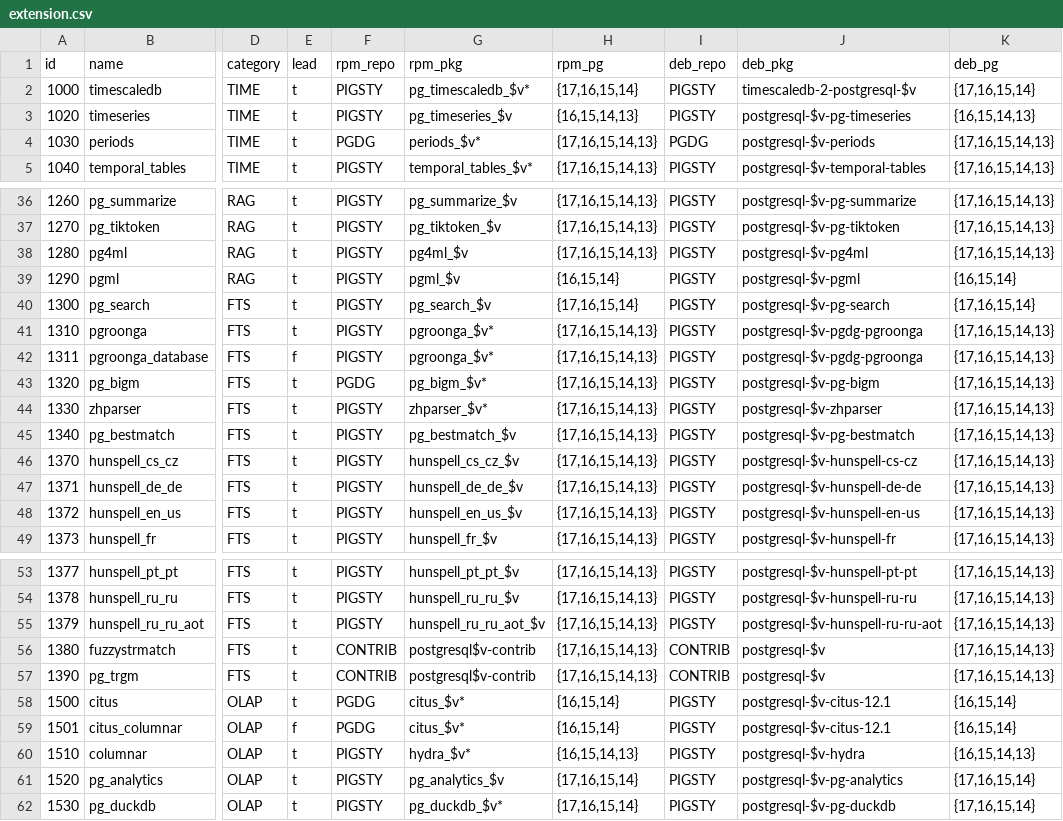
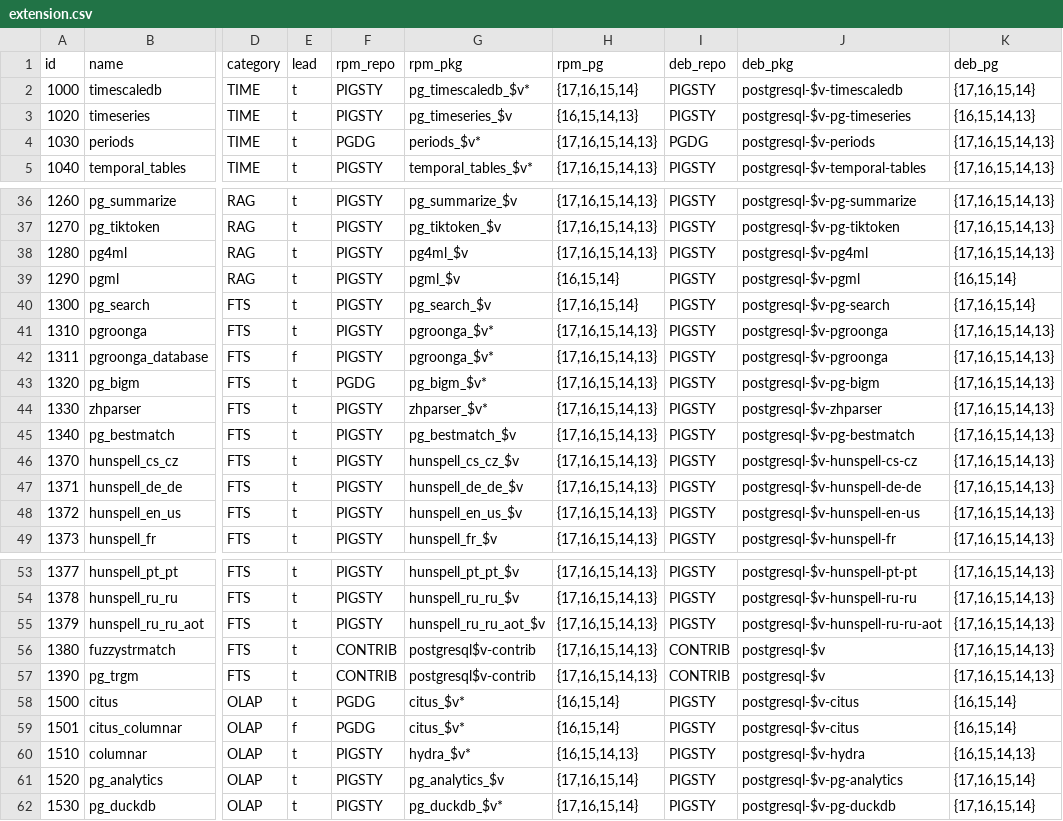
Before and after one commit to pgsty/extension, a CSV file: data/extension.csv, drawn as a sheet; only a part is shown, gaps mark what is left out; the diff names each change by its address in the sheet, - before the commit and + after, or states it on an @@ line.

```diff
--- a/data/extension.csv
+++ b/data/extension.csv
-J2 (deb_pkg): timescaledb-2-postgresql-$v
+J2 (deb_pkg): postgresql-$v-timescaledb
-J41:J42 (deb_pkg): postgresql-$v-pgdg-pgroonga
+J41:J42 (deb_pkg): postgresql-$v-pgroonga
-J58:J59 (deb_pkg): postgresql-$v-citus-12.1
+J58:J59 (deb_pkg): postgresql-$v-citus
```
Also changed, not shown: data/pigsty.csv, 2 other files.
